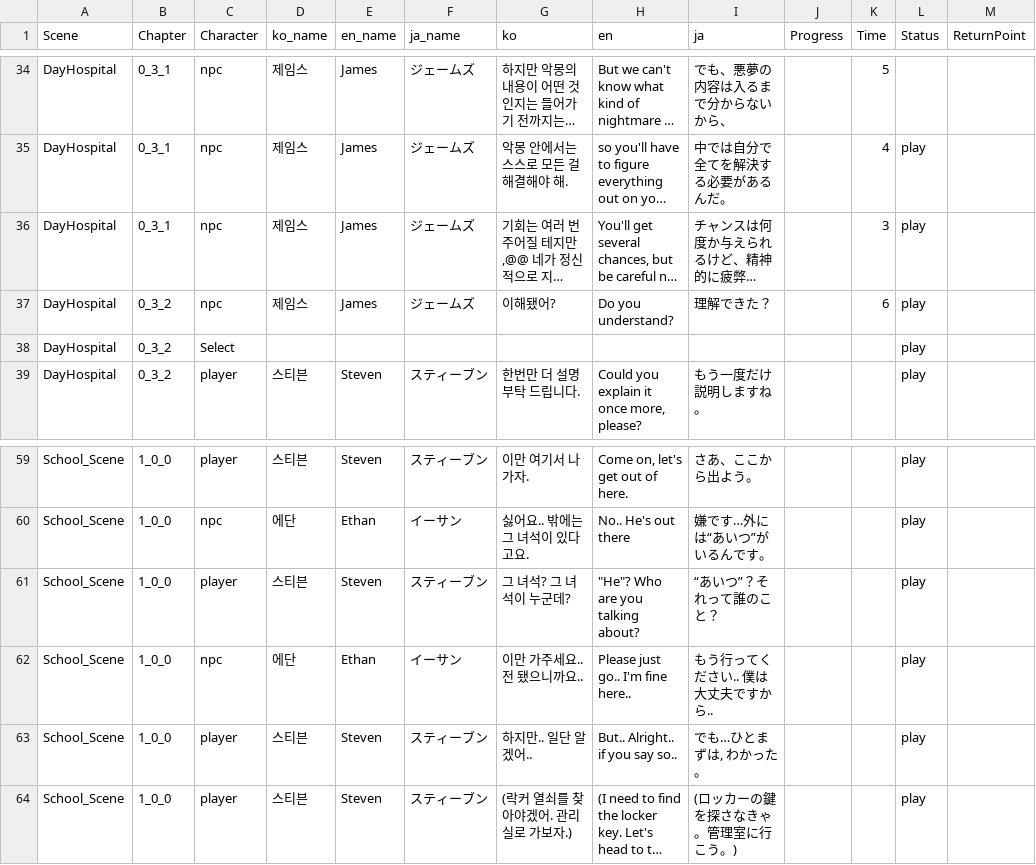
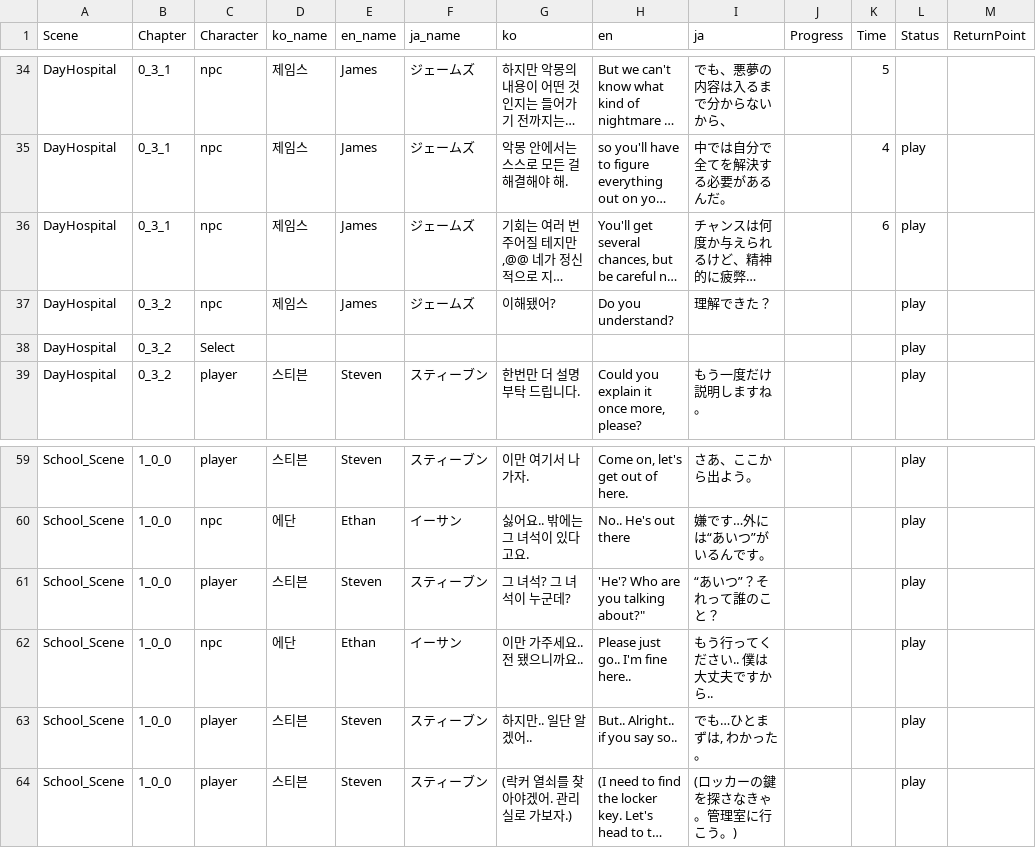
Before and after one commit to Nightmare-Guide/Nightmare-Guide, a CSV file: Assets/Resources/Story/Story 1.csv, drawn as a sheet; only a part is shown, gaps mark what is left out; long unchanged cells end in …; the diff names each change by its address in the sheet, - before the commit and + after, or states it on an @@ line.

```diff
--- a/Assets/Resources/Story/Story 1.csv
+++ b/Assets/Resources/Story/Story 1.csv
-K36 (Time): 3
+K36 (Time): 6
-K37 (Time): 6
+K37 (Time): (empty)
-H61 (en): "He"? Who are you talking about?
+H61 (en): 'He'? Who are you talking about?"
```
Also changed, not shown: 29 other files.
